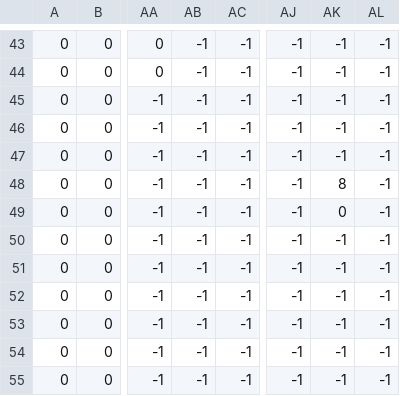
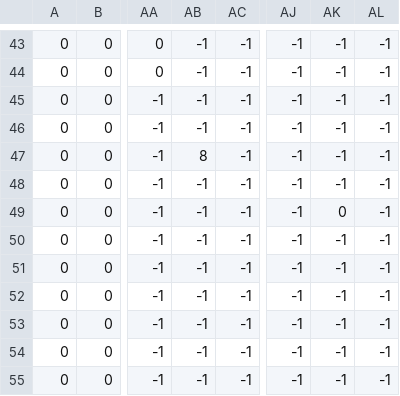
Before and after one commit to gamer9-create/BouncingPlus, a CSV file: assets/maps/Bouncing Fun/map_data.csv, drawn as a sheet; only a part is shown, gaps mark what is left out; the diff names each change by its address in the sheet, - before the commit and + after, or states it on an @@ line.

```diff
--- a/assets/maps/Bouncing Fun/map_data.csv
+++ b/assets/maps/Bouncing Fun/map_data.csv
-AB47: -1
+AB47: 8
-AK48: 8
+AK48: -1
```
Also changed, not shown: 7 other files.
